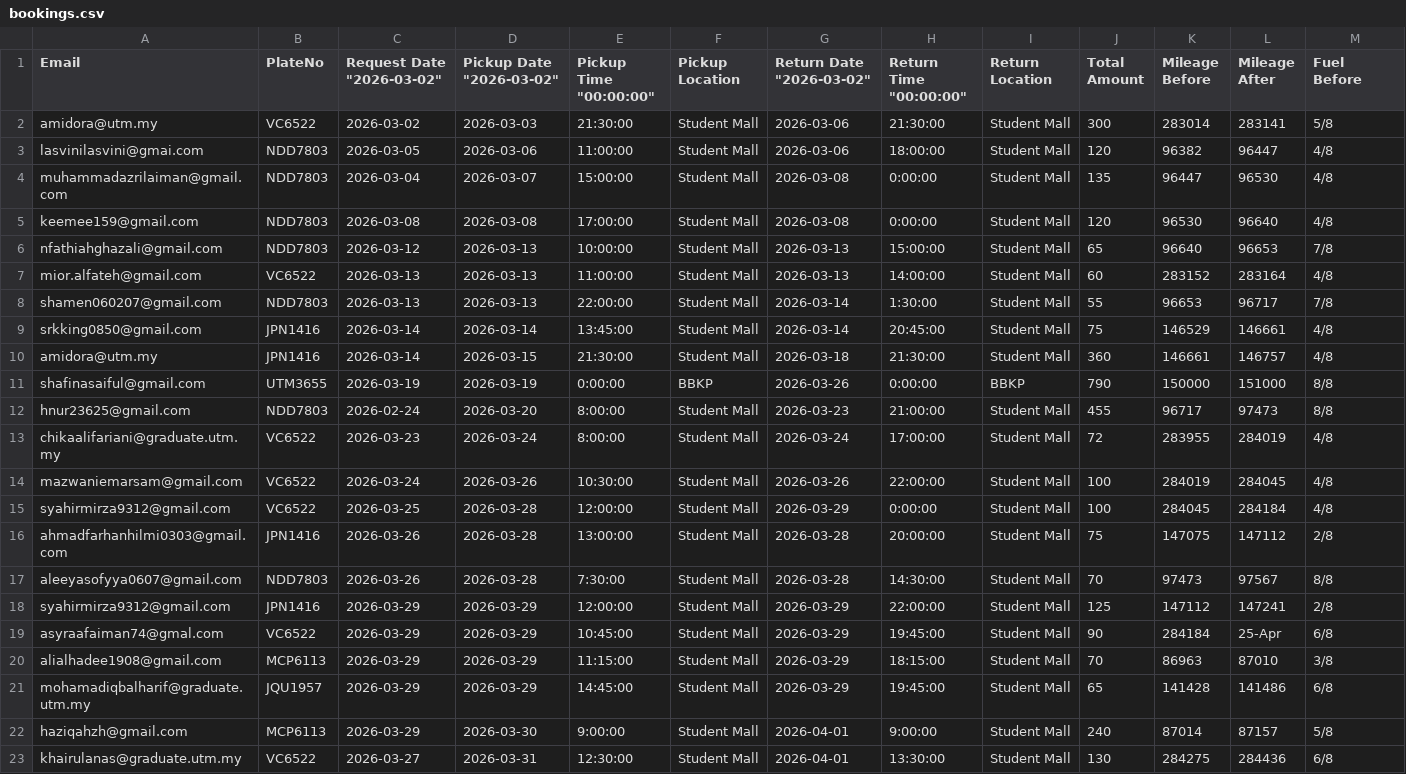
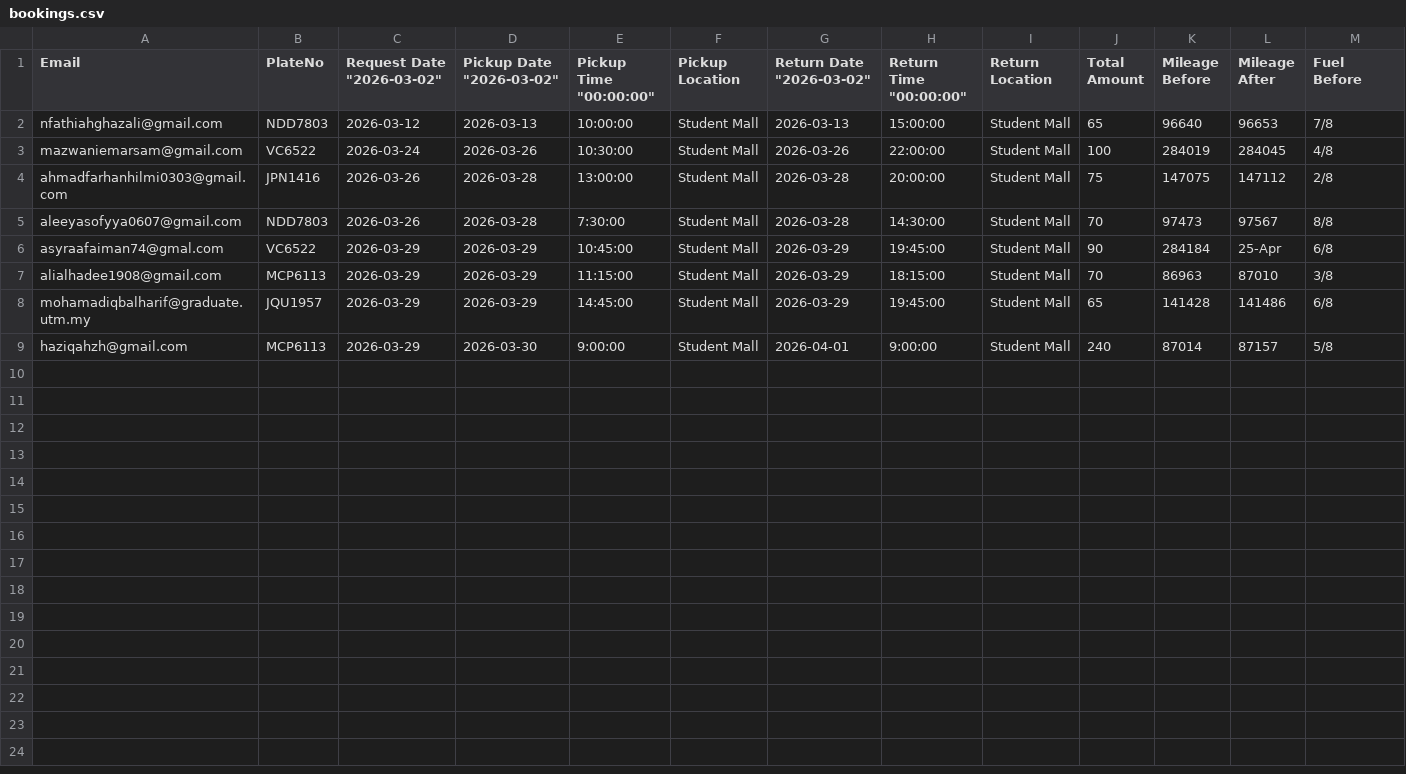
Before and after one commit to AdamAshraffZamri/DaTeam, a CSV file: storage/app/bookings.csv, drawn as a sheet; only a part is shown; rows hold the shown columns only; the diff names each change by its address in the sheet, - before the commit and + after, or states it on an @@ line.

```diff
--- a/storage/app/bookings.csv
+++ b/storage/app/bookings.csv
-row 2: amidora@utm.my | VC6522 | 2026-03-02 | 2026-03-03 | 21:30:00 | Student Mall | 2026-03-06 | 21:30:00 | Student Mall | 300 | 283014 | 283141 | 5/8
-row 3: lasvinilasvini@gmai.com | NDD7803 | 2026-03-05 | 2026-03-06 | 11:00:00 | Student Mall | 2026-03-06 | 18:00:00 | Student Mall | 120 | 96382 | 96447 | 4/8
-row 4: muhammadazrilaiman@gmail.com | NDD7803 | 2026-03-04 | 2026-03-07 | 15:00:00 | Student Mall | 2026-03-08 | 0:00:00 | Student Mall | 135 | 96447 | 96530 | 4/8
-row 5: keemee159@gmail.com | NDD7803 | 2026-03-08 | 2026-03-08 | 17:00:00 | Student Mall | 2026-03-08 | 0:00:00 | Student Mall | 120 | 96530 | 96640 | 4/8
-row 7: mior.alfateh@gmail.com | VC6522 | 2026-03-13 | 2026-03-13 | 11:00:00 | Student Mall | 2026-03-13 | 14:00:00 | Student Mall | 60 | 283152 | 283164 | 4/8
-row 8: shamen060207@gmail.com | NDD7803 | 2026-03-13 | 2026-03-13 | 22:00:00 | Student Mall | 2026-03-14 | 1:30:00 | Student Mall | 55 | 96653 | 96717 | 7/8
-row 9: srkking0850@gmail.com | JPN1416 | 2026-03-14 | 2026-03-14 | 13:45:00 | Student Mall | 2026-03-14 | 20:45:00 | Student Mall | 75 | 146529 | 146661 | 4/8
-row 10: amidora@utm.my | JPN1416 | 2026-03-14 | 2026-03-15 | 21:30:00 | Student Mall | 2026-03-18 | 21:30:00 | Student Mall | 360 | 146661 | 146757 | 4/8
-row 11: shafinasaiful@gmail.com | UTM3655 | 2026-03-19 | 2026-03-19 | 0:00:00 | BBKP | 2026-03-26 | 0:00:00 | BBKP | 790 | 150000 | 151000 | 8/8
-row 12: hnur23625@gmail.com | NDD7803 | 2026-02-24 | 2026-03-20 | 8:00:00 | Student Mall | 2026-03-23 | 21:00:00 | Student Mall | 455 | 96717 | 97473 | 8/8
-row 13: chikaalifariani@graduate.utm.my | VC6522 | 2026-03-23 | 2026-03-24 | 8:00:00 | Student Mall | 2026-03-24 | 17:00:00 | Student Mall | 72 | 283955 | 284019 | 4/8
-row 15: syahirmirza9312@gmail.com | VC6522 | 2026-03-25 | 2026-03-28 | 12:00:00 | Student Mall | 2026-03-29 | 0:00:00 | Student Mall | 100 | 284045 | 284184 | 4/8
-row 18: syahirmirza9312@gmail.com | JPN1416 | 2026-03-29 | 2026-03-29 | 12:00:00 | Student Mall | 2026-03-29 | 22:00:00 | Student Mall | 125 | 147112 | 147241 | 2/8
-row 23: khairulanas@graduate.utm.my | VC6522 | 2026-03-27 | 2026-03-31 | 12:30:00 | Student Mall | 2026-04-01 | 13:30:00 | Student Mall | 130 | 284275 | 284436 | 6/8
```
Also changed, not shown: 1 other file.
